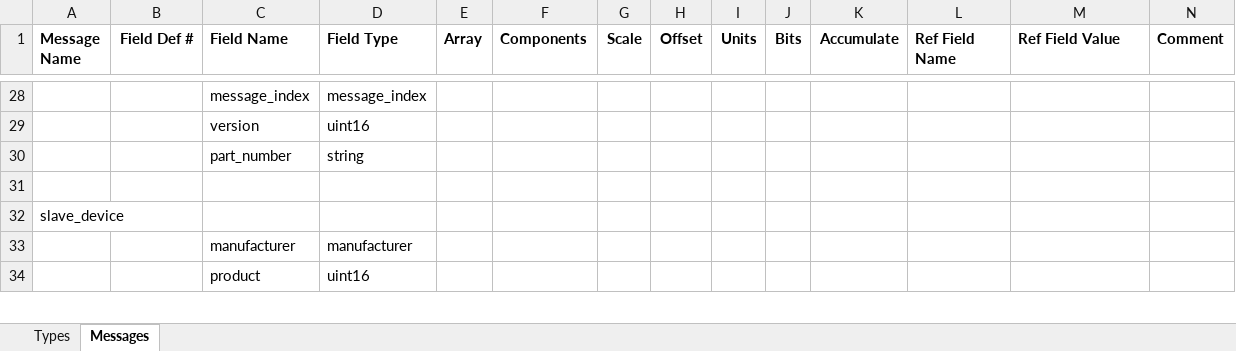
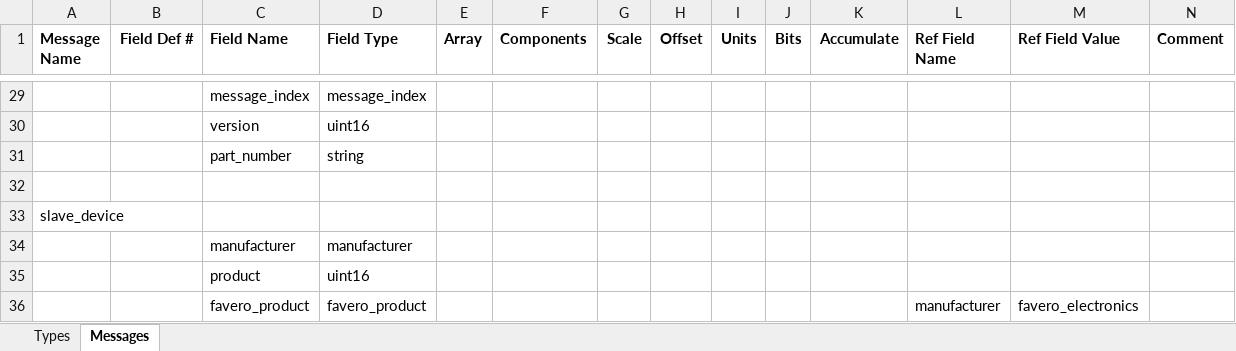
Before and after one commit to andrewcooke/choochoo, an Excel workbook: data/sdk/Profile.xlsx, sheet Messages, drawn as a sheet; only a part is shown, gaps mark what is left out; values as stored, in another font and other column widths than the file's, no borders; rows hold the shown columns only; the diff covers the shown part only; the diff names each change by its address in the sheet, - before the commit and + after, or states it on an @@ line.

```diff
--- a/data/sdk/Profile.xlsx (sheet Messages)
+++ b/data/sdk/Profile.xlsx (sheet Messages)
+row 36:  |  | favero_product | favero_product |  |  |  |  |  |  |  | manufacturer | favero_electronics
```
Also changed, not shown: 53 added rows, 5 removed rows and 27 edited cells elsewhere in this sheet, sheet Types, 7 other files.
